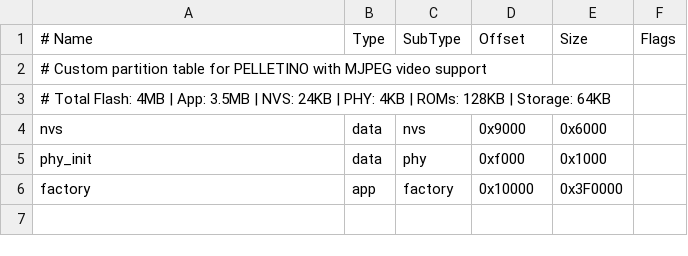
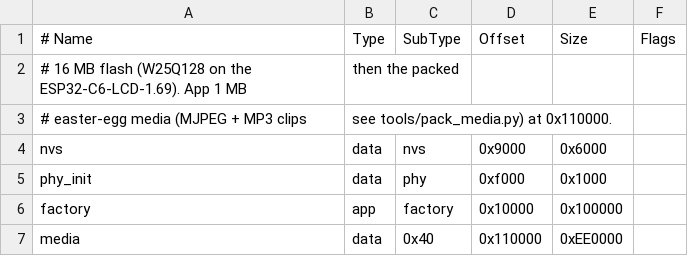
Before and after one commit to aedile/TRENCHRUNNER, a CSV file: partitions.csv, drawn as a sheet; removed rows and columns are numbered as before the commit, all else as after; the diff names each change by its address in the sheet, - before the commit and + after, or states it on an @@ line.

```diff
--- a/partitions.csv
+++ b/partitions.csv
-row 2: # Custom partition table for PELLETINO with MJPEG video support
-row 3: # Total Flash: 4MB | App: 3.5MB | NVS: 24KB | PHY: 4KB | ROMs: 128KB | Storage: 64KB
+row 2: # 16 MB flash (W25Q128 on the ESP32-C6-LCD-1.69). App 1 MB | then the packed
+row 3: # easter-egg media (MJPEG + MP3 clips | see tools/pack_media.py) at 0x110000.
-E6 (Size): 0x3F0000
+E6 (Size): 0x100000
+row 7: media | data | 0x40 | 0x110000 | 0xEE0000
```
Also changed, not shown: 44 other files.
